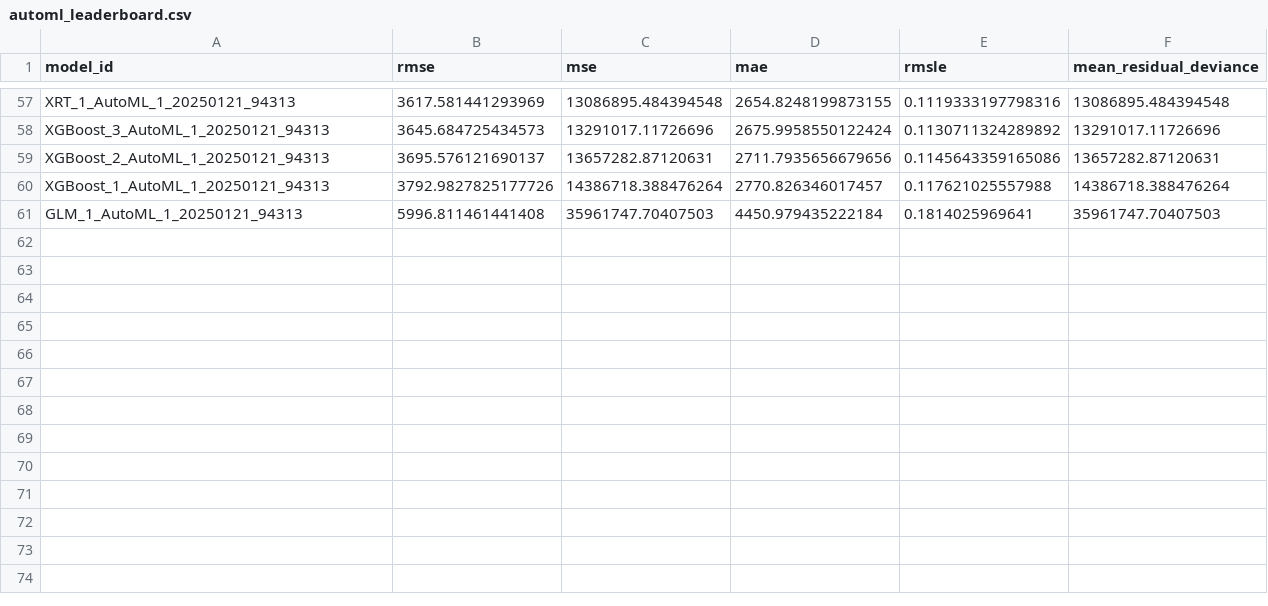
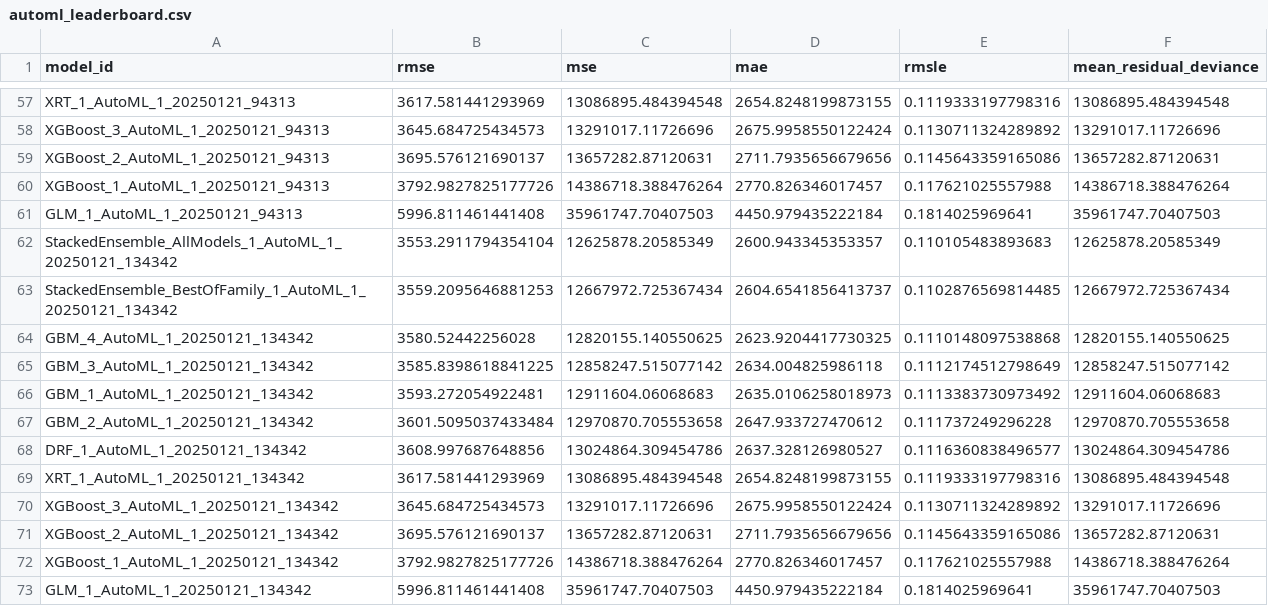
Before and after one commit to sofiahanim/edf, a CSV file: reports/automl_leaderboard.csv, drawn as a sheet; only a part is shown, gaps mark what is left out.

```diff
--- a/reports/automl_leaderboard.csv
+++ b/reports/automl_leaderboard.csv
@@ -61 +61,13 @@ XGBoost_1_AutoML_1_20250121_94313,3792.9827825177726,14386718.388476264,2770.826
 GLM_1_AutoML_1_20250121_94313,5996.811461441408,35961747.70407503,4450.979435222184,0.1814025969641,35961747.70407503
+StackedEnsemble_AllModels_1_AutoML_1_20250121_134342,3553.2911794354104,12625878.20585349,2600.943345353357,0.110105483893683,12625878.20585349
+StackedEnsemble_BestOfFamily_1_AutoML_1_20250121_134342,3559.2095646881253,12667972.725367434,2604.6541856413737,0.1102876569814485,12667972.725367434
+GBM_4_AutoML_1_20250121_134342,3580.52442256028,12820155.140550625,2623.9204417730325,0.1110148097538868,12820155.140550625
+GBM_3_AutoML_1_20250121_134342,3585.8398618841225,12858247.515077142,2634.004825986118,0.1112174512798649,12858247.515077142
+GBM_1_AutoML_1_20250121_134342,3593.272054922481,12911604.06068683,2635.0106258018973,0.1113383730973492,12911604.06068683
+GBM_2_AutoML_1_20250121_134342,3601.5095037433484,12970870.705553658,2647.933727470612,0.111737249296228,12970870.705553658
+DRF_1_AutoML_1_20250121_134342,3608.997687648856,13024864.309454786,2637.328126980527,0.1116360838496577,13024864.309454786
+XRT_1_AutoML_1_20250121_134342,3617.581441293969,13086895.484394548,2654.8248199873155,0.1119333197798316,13086895.484394548
+XGBoost_3_AutoML_1_20250121_134342,3645.684725434573,13291017.11726696,2675.9958550122424,0.1130711324289892,13291017.11726696
+XGBoost_2_AutoML_1_20250121_134342,3695.576121690137,13657282.87120631,2711.7935656679656,0.1145643359165086,13657282.87120631
+XGBoost_1_AutoML_1_20250121_134342,3792.9827825177726,14386718.388476264,2770.826346017457,0.117621025557988,14386718.388476264
+GLM_1_AutoML_1_20250121_134342,5996.811461441408,35961747.70407503,4450.979435222184,0.1814025969641,35961747.70407503
```
Also changed, not shown: reports/validation_discussions.csv.
